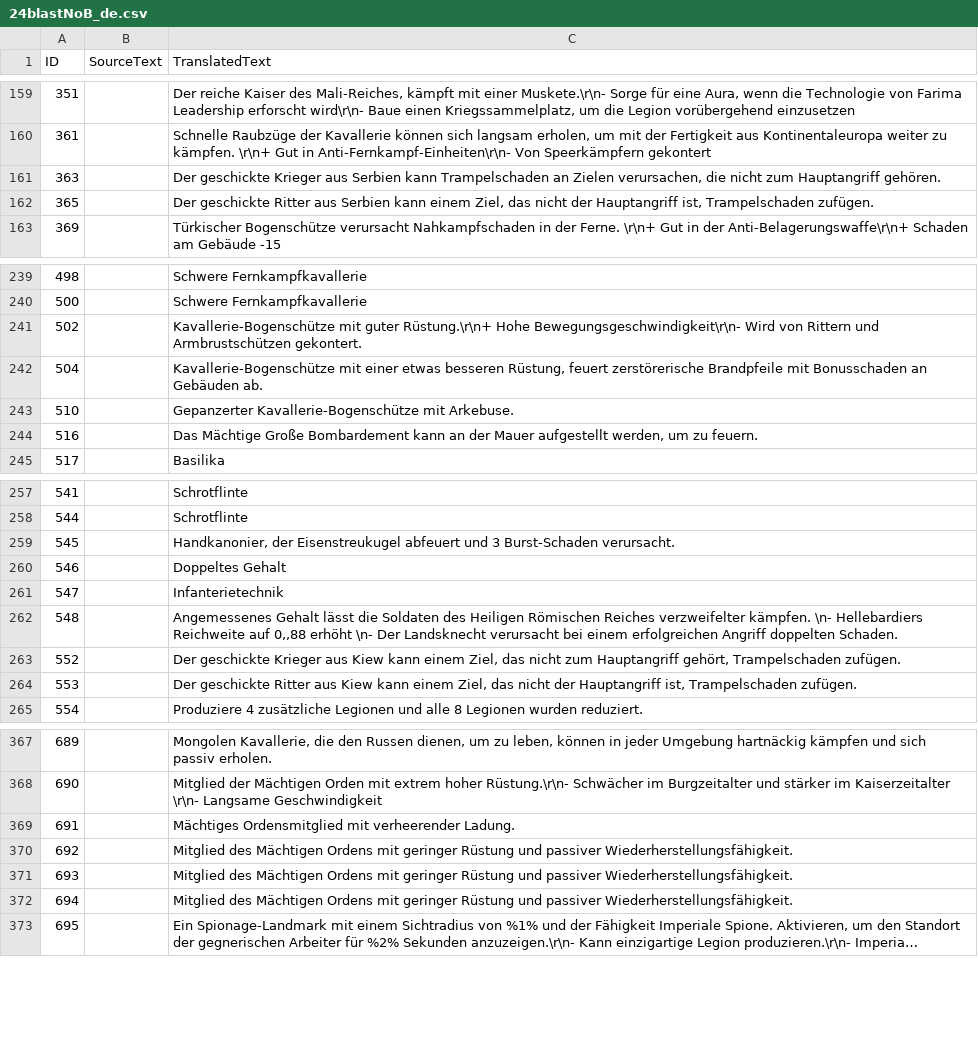
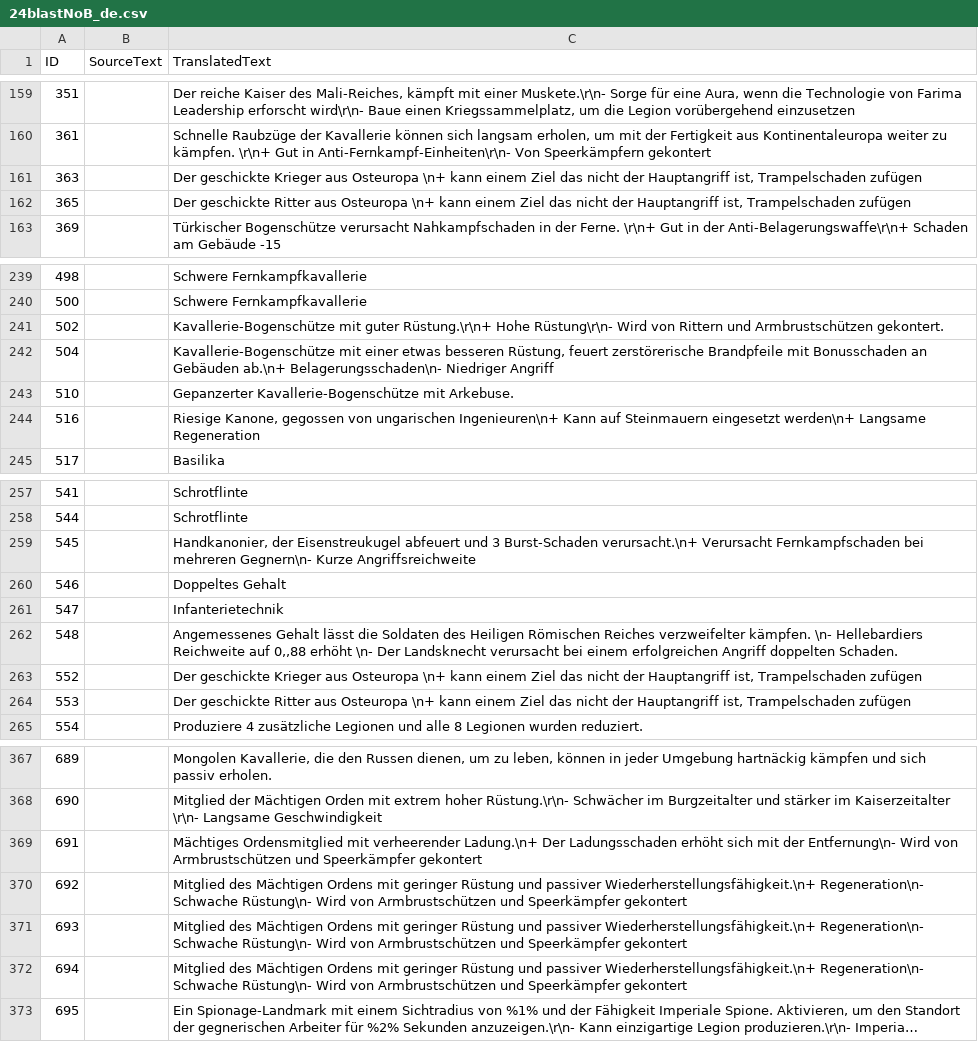
Before and after one commit to Seicing/aoe4legion, a CSV file: assets/locdb/24blastNoB_de.csv, drawn as a sheet; only a part is shown, gaps mark what is left out; long unchanged cells end in …; the diff covers the shown part only; the diff names each change by its address in the sheet, - before the commit and + after, or states it on an @@ line.

```diff
--- a/assets/locdb/24blastNoB_de.csv
+++ b/assets/locdb/24blastNoB_de.csv
-C161 (TranslatedText): …Krieger aus Serbien kann Trampelschaden an Zielen verursachen, die nicht zum Hauptangriff gehören.
+C161 (TranslatedText): …Krieger aus Osteuropa \n+ kann einem Ziel das nicht der Hauptangriff ist, Trampelschaden zufügen
-C162 (TranslatedText): …Ritter aus Serbien kann einem Ziel, das nicht der Hauptangriff ist, Trampelschaden zufügen.
+C162 (TranslatedText): …Ritter aus Osteuropa \n+ kann einem Ziel das nicht der Hauptangriff ist, Trampelschaden zufügen
-C241 (TranslatedText): …Rüstung.\r\n+ Hohe Bewegungsgeschwindigkeit\r\n- Wird von…
+C241 (TranslatedText): …Rüstung.\r\n+ Hohe Rüstung\r\n- Wird von…
-C242 (TranslatedText): …an Gebäuden ab.
+C242 (TranslatedText): …an Gebäuden ab.\n+ Belagerungsschaden\n- Niedriger Angriff
-C244 (TranslatedText): Das Mächtige Große Bombardement kann an der Mauer aufgestellt werden, um zu feuern.
+C244 (TranslatedText): Riesige Kanone, gegossen von ungarischen Ingenieuren\n+ Kann auf Steinmauern eingesetzt werden\n+ Langsame Regeneration
-C259 (TranslatedText): …3 Burst-Schaden verursacht.
+C259 (TranslatedText): …3 Burst-Schaden verursacht.\n+ Verursacht Fernkampfschaden bei mehreren Gegnern\n- Kurze Angriffsreichweite
-C263 (TranslatedText): …Krieger aus Kiew kann einem Ziel, das nicht zum Hauptangriff gehört, Trampelschaden zufügen.
+C263 (TranslatedText): …Krieger aus Osteuropa \n+ kann einem Ziel das nicht der Hauptangriff ist, Trampelschaden zufügen
-C264 (TranslatedText): …Ritter aus Kiew kann einem Ziel, das nicht der Hauptangriff ist, Trampelschaden zufügen.
+C264 (TranslatedText): …Ritter aus Osteuropa \n+ kann einem Ziel das nicht der Hauptangriff ist, Trampelschaden zufügen
-C369 (TranslatedText): …mit verheerender Ladung.
+C369 (TranslatedText): …mit verheerender Ladung.\n+ Der Ladungsschaden erhöht sich mit der Entfernung\n- Wird von Armbrustschützen und Speerkämpfer gekontert
-C370:C372 (TranslatedText): …und passiver Wiederherstellungsfähigkeit.
+C370:C372 (TranslatedText): …und passiver Wiederherstellungsfähigkeit.\n+ Regeneration\n- Schwache Rüstung\n- Wird von Armbrustschützen und Speerkämpfer gekontert
```
Also changed, not shown: 14 edited cells elsewhere in this file, assets/locdb/24blastNoB_en.csv, assets/locdb/24blastNoB_zh-hans.csv, 10 other files.
